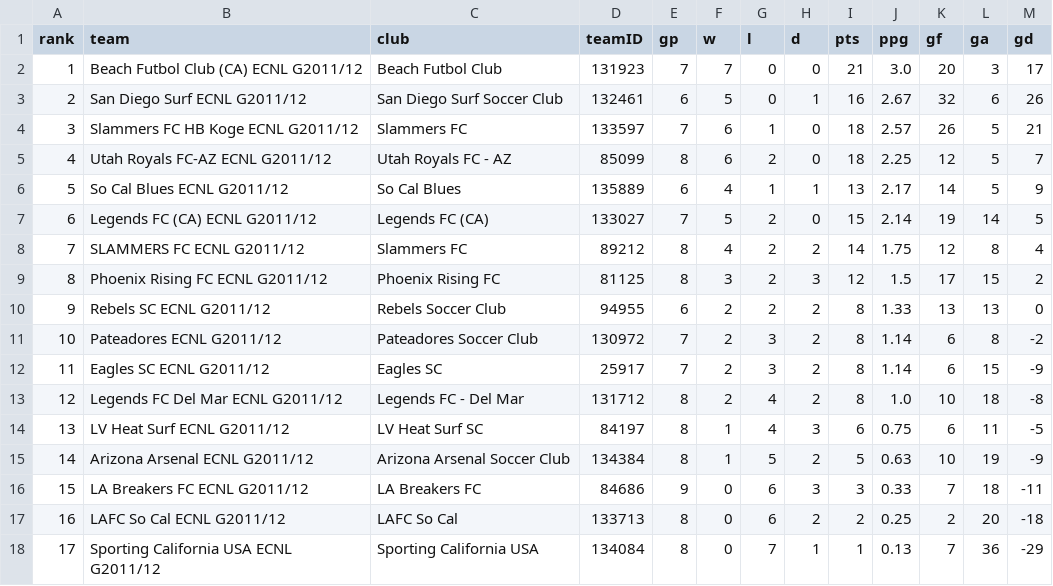
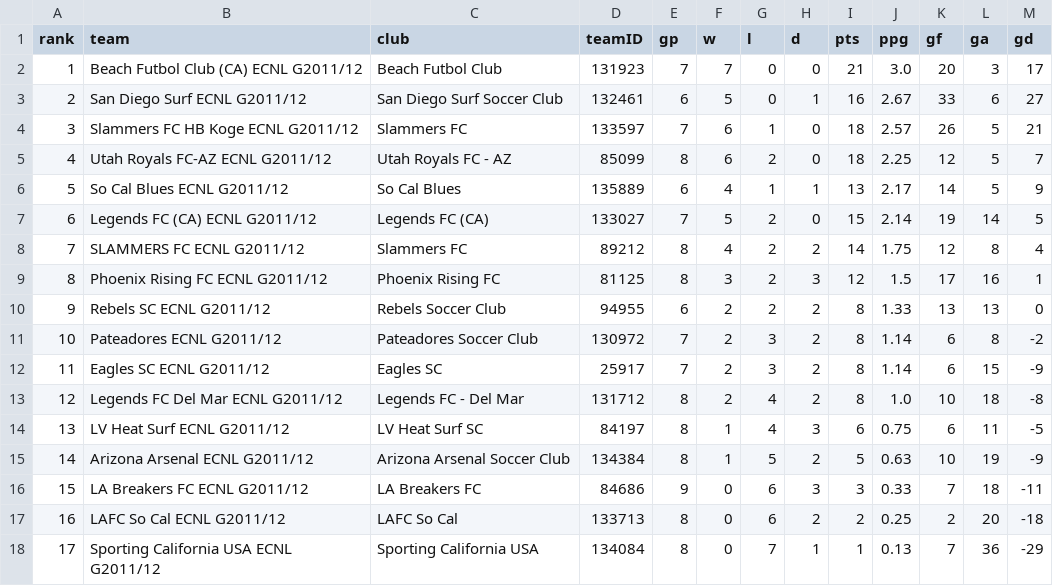
Before and after one commit to NextOneTwoLabs/ecnl-dashboard, a CSV file: export/2026-27/Southwest/GU15-ECNL.standings.csv, drawn as a sheet.

```diff
--- a/export/2026-27/Southwest/GU15-ECNL.standings.csv
+++ b/export/2026-27/Southwest/GU15-ECNL.standings.csv
@@ -2,3 +2,3 @@ rank,team,club,teamID,gp,w,l,d,pts,ppg,gf,ga,gd
 1,Beach Futbol Club (CA) ECNL G2011/12,Beach Futbol Club,131923,7,7,0,0,21,3.0,20,3,17
-2,San Diego Surf ECNL G2011/12,San Diego Surf Soccer Club,132461,6,5,0,1,16,2.67,32,6,26
+2,San Diego Surf ECNL G2011/12,San Diego Surf Soccer Club,132461,6,5,0,1,16,2.67,33,6,27
 3,Slammers FC HB Koge ECNL G2011/12,Slammers FC,133597,7,6,1,0,18,2.57,26,5,21
@@ -8,3 +8,3 @@ rank,team,club,teamID,gp,w,l,d,pts,ppg,gf,ga,gd
 7,SLAMMERS FC ECNL G2011/12,Slammers FC,89212,8,4,2,2,14,1.75,12,8,4
-8,Phoenix Rising FC ECNL G2011/12,Phoenix Rising FC,81125,8,3,2,3,12,1.5,17,15,2
+8,Phoenix Rising FC ECNL G2011/12,Phoenix Rising FC,81125,8,3,2,3,12,1.5,17,16,1
 9,Rebels SC ECNL G2011/12,Rebels Soccer Club,94955,6,2,2,2,8,1.33,13,13,0
```
Also changed, not shown: export/2026-27/Southwest/GU15-ECNL.schedule.csv, 8 other files.
